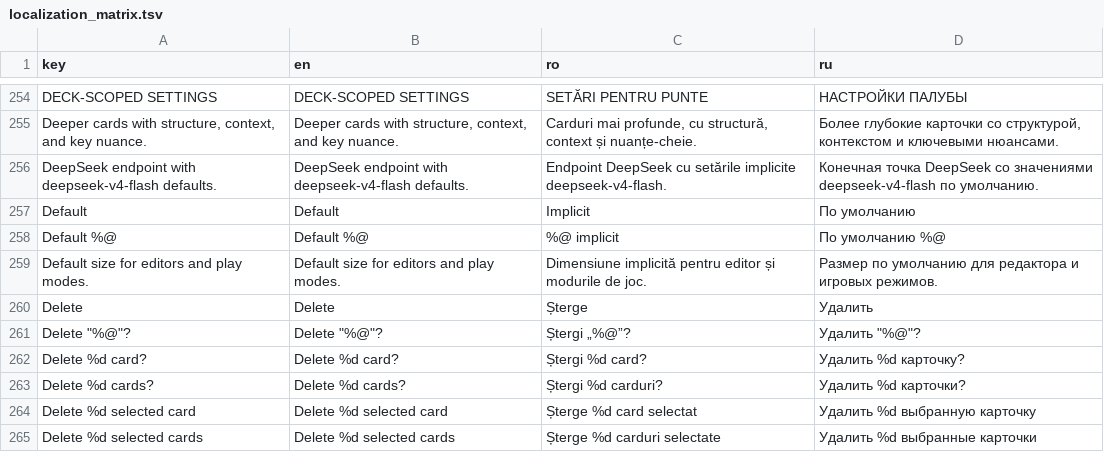
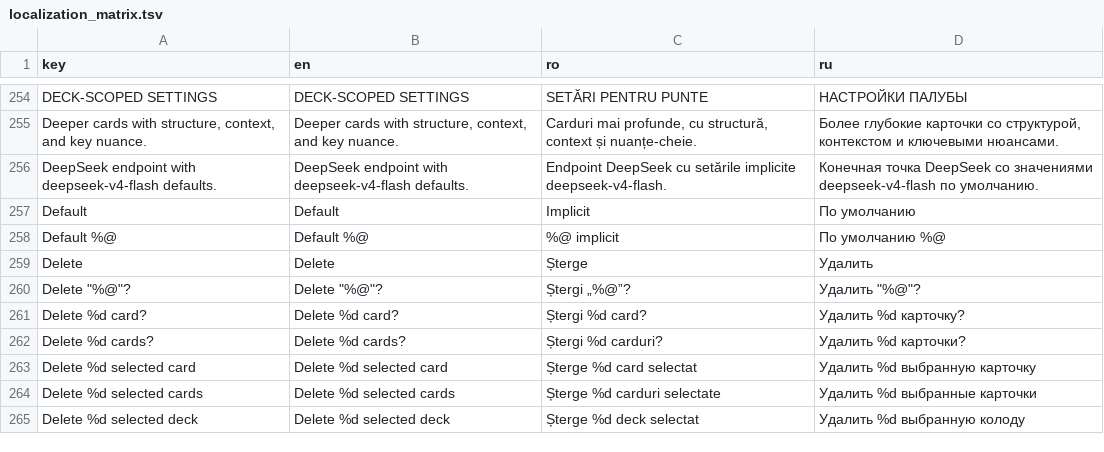
Before and after one commit to ionis789/QuizFlash, a TSV file: Docs/UI-Dictionary/localization_matrix.tsv, drawn as a sheet; only a part is shown, gaps mark what is left out; the shorter side is filled out with more unchanged rows; the diff names each change by its address in the sheet, - before the commit and + after, or states it on an @@ line.

```diff
--- a/Docs/UI-Dictionary/localization_matrix.tsv
+++ b/Docs/UI-Dictionary/localization_matrix.tsv
-row 259: Default size for editors and play modes. | Default size for editors and play modes. | Dimensiune implicită pentru editor și modurile de joc. | Размер по умолчанию для редактора и игровых режимов.
```
Also changed, not shown: 6 other files.
